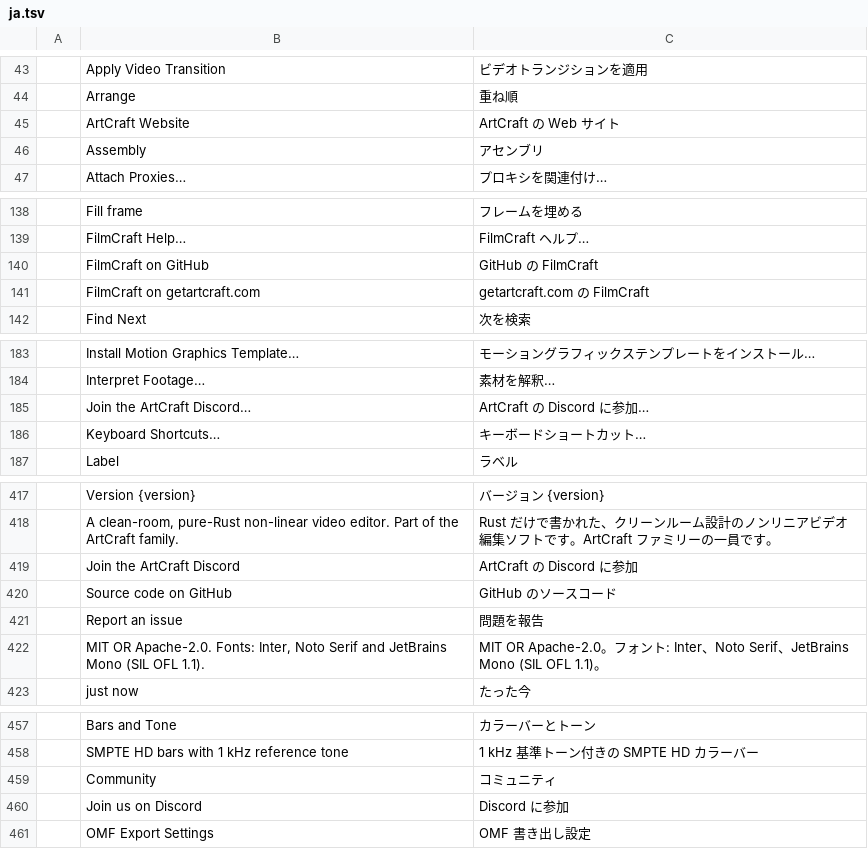
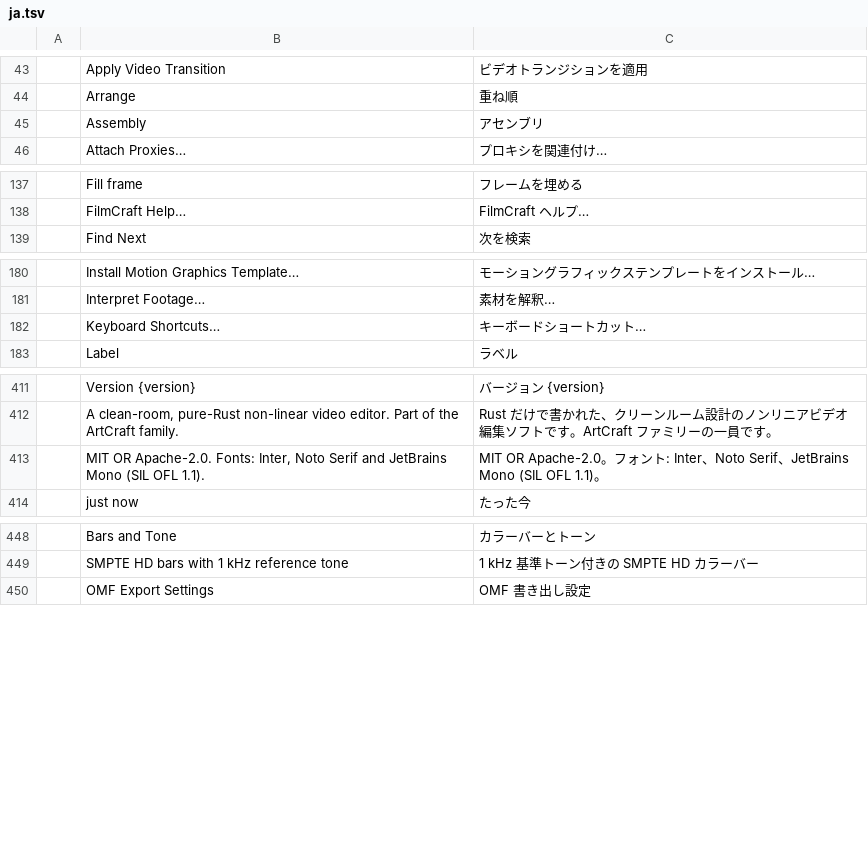
Before and after one commit to haule2901/ayp-editor, a TSV file: crates/ui-egui/src/i18n/ja.tsv, drawn as a sheet; only a part is shown, gaps mark what is left out; the diff covers the shown part only.

```diff
--- a/crates/ui-egui/src/i18n/ja.tsv
+++ b/crates/ui-egui/src/i18n/ja.tsv
@@ -44,3 +44,2 @@
 	Arrange	重ね順
-	ArtCraft Website	ArtCraft の Web サイト
 	Assembly	アセンブリ
@@ -139,4 +138,2 @@
 	FilmCraft Help…	FilmCraft ヘルプ…
-	FilmCraft on GitHub	GitHub の FilmCraft
-	FilmCraft on getartcraft.com	getartcraft.com の FilmCraft
 	Find Next	次を検索
@@ -184,3 +181,2 @@
 	Interpret Footage…	素材を解釈…
-	Join the ArtCraft Discord…	ArtCraft の Discord に参加…
 	Keyboard Shortcuts…	キーボードショートカット…
@@ -418,5 +412,2 @@
 	A clean-room, pure-Rust non-linear video editor. Part of the ArtCraft family.	Rust だけで書かれた、クリーンルーム設計のノンリニアビデオ編集ソフトです。ArtCraft ファミリーの一員です。
-	Join the ArtCraft Discord	ArtCraft の Discord に参加
-	Source code on GitHub	GitHub のソースコード
-	Report an issue	問題を報告
 	MIT OR Apache-2.0. Fonts: Inter, Noto Serif and JetBrains Mono (SIL OFL 1.1).	MIT OR Apache-2.0。フォント: Inter、Noto Serif、JetBrains Mono (SIL OFL 1.1)。
@@ -458,4 +449,2 @@
 	SMPTE HD bars with 1 kHz reference tone	1 kHz 基準トーン付きの SMPTE HD カラーバー
-	Community	コミュニティ
-	Join us on Discord	Discord に参加
 	OMF Export Settings	OMF 書き出し設定
```
Also changed, not shown: 3 removed rows and 2 edited cells elsewhere in this file, crates/ui-egui/src/i18n/es.tsv, crates/ui-egui/src/i18n/pt-br.tsv, 17 other files.
